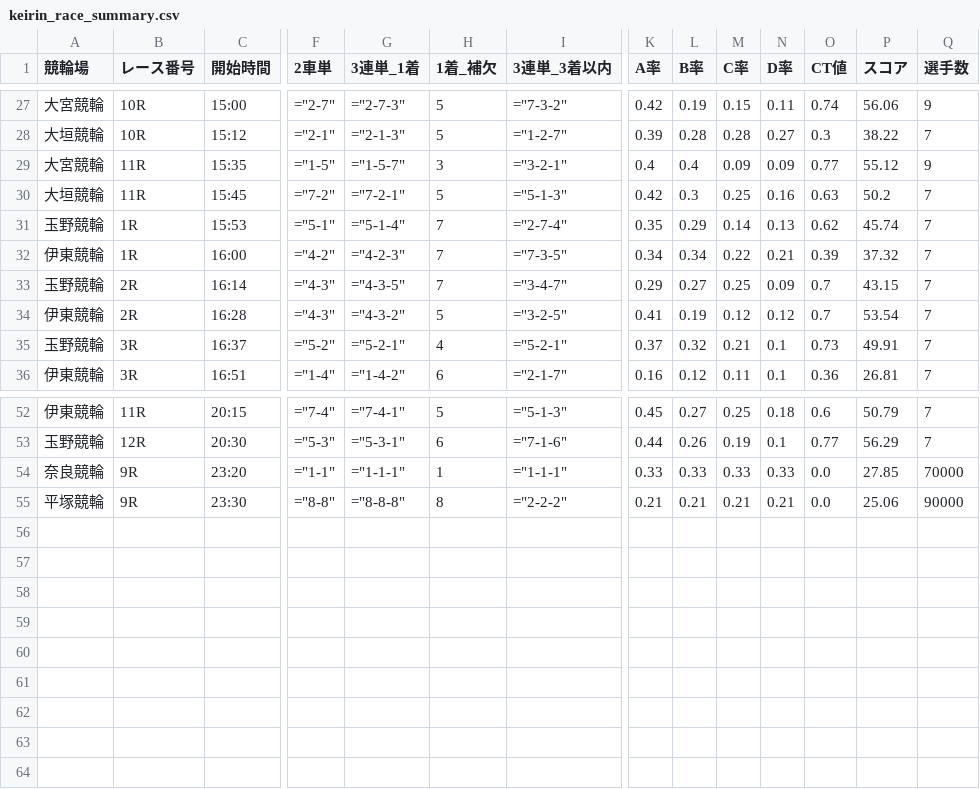
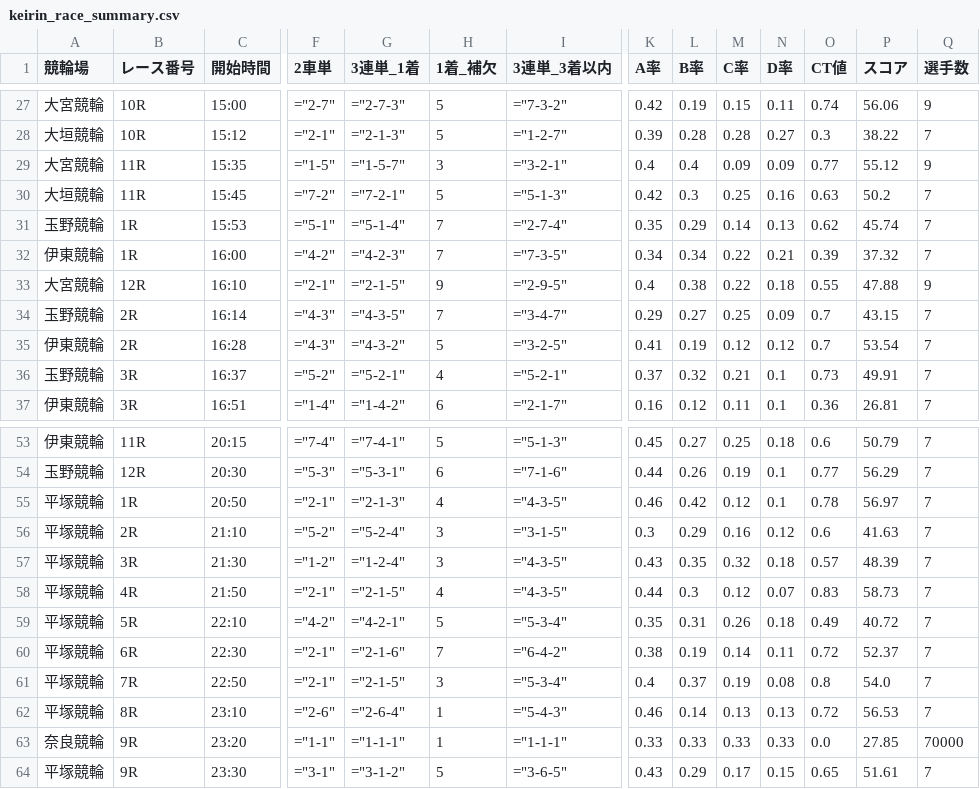
Before and after one commit to ama04149/keirin-ai, a CSV file: keirin_race_summary.csv, drawn as a sheet; only a part is shown, gaps mark what is left out; addresses are those after the commit; rows hold the shown columns only; the diff names each change by its address in the sheet, - before the commit and + after, or states it on an @@ line.

Commit message:
Data update: 2026-01-16 12:13

```diff
--- a/keirin_race_summary.csv
+++ b/keirin_race_summary.csv
+row 33: 大宮競輪 | 12R | 16:10 | ="2-1" | ="2-1-5" | 9 | ="2-9-5" | 0.4 | 0.38 | 0.22 | 0.18 | 0.55 | 47.88 | 9
+row 55: 平塚競輪 | 1R | 20:50 | ="2-1" | ="2-1-3" | 4 | ="4-3-5" | 0.46 | 0.42 | 0.12 | 0.1 | 0.78 | 56.97 | 7
+row 56: 平塚競輪 | 2R | 21:10 | ="5-2" | ="5-2-4" | 3 | ="3-1-5" | 0.3 | 0.29 | 0.16 | 0.12 | 0.6 | 41.63 | 7
+row 57: 平塚競輪 | 3R | 21:30 | ="1-2" | ="1-2-4" | 3 | ="4-3-5" | 0.43 | 0.35 | 0.32 | 0.18 | 0.57 | 48.39 | 7
+row 58: 平塚競輪 | 4R | 21:50 | ="2-1" | ="2-1-5" | 4 | ="4-3-5" | 0.44 | 0.3 | 0.12 | 0.07 | 0.83 | 58.73 | 7
+row 59: 平塚競輪 | 5R | 22:10 | ="4-2" | ="4-2-1" | 5 | ="5-3-4" | 0.35 | 0.31 | 0.26 | 0.18 | 0.49 | 40.72 | 7
+row 60: 平塚競輪 | 6R | 22:30 | ="2-1" | ="2-1-6" | 7 | ="6-4-2" | 0.38 | 0.19 | 0.14 | 0.11 | 0.72 | 52.37 | 7
+row 61: 平塚競輪 | 7R | 22:50 | ="2-1" | ="2-1-5" | 3 | ="5-3-4" | 0.4 | 0.37 | 0.19 | 0.08 | 0.8 | 54.0 | 7
+row 62: 平塚競輪 | 8R | 23:10 | ="2-6" | ="2-6-4" | 1 | ="5-4-3" | 0.46 | 0.14 | 0.13 | 0.13 | 0.72 | 56.53 | 7
-F64 (2車単): ="8-8"
+F64 (2車単): ="3-1"
-G64 (3連単_1着): ="8-8-8"
+G64 (3連単_1着): ="3-1-2"
-H64 (1着_補欠): 8
+H64 (1着_補欠): 5
-I64 (3連単_3着以内): ="2-2-2"
+I64 (3連単_3着以内): ="3-6-5"
-K64 (A率): 0.21
+K64 (A率): 0.43
-L64 (B率): 0.21
+L64 (B率): 0.29
-M64 (C率): 0.21
+M64 (C率): 0.17
-N64 (D率): 0.21
+N64 (D率): 0.15
-O64 (CT値): 0.0
+O64 (CT値): 0.65
-P64 (スコア): 25.06
+P64 (スコア): 51.61
-Q64 (選手数): 90000
+Q64 (選手数): 7
```
Also changed, not shown: keirin_race_summary2.csv, keirin_race_summary4.csv.
